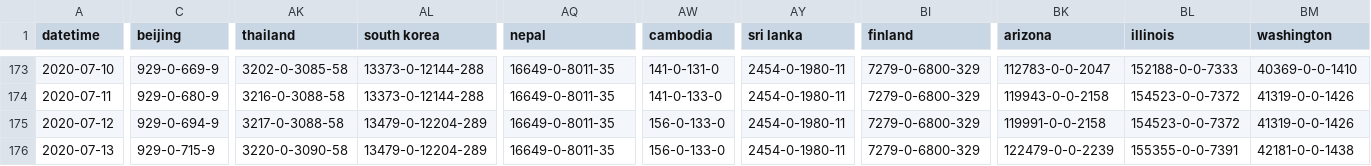
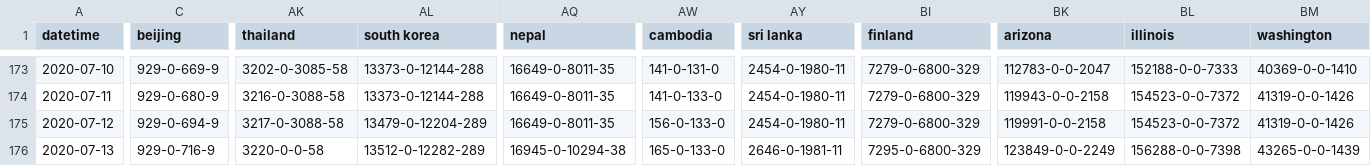
Before and after one commit to bkmgit/COVID-19map, a CSV file: data/virus.csv, drawn as a sheet; only a part is shown, gaps mark what is left out; the diff covers the shown part only; the diff names each change by its address in the sheet, - before the commit and + after, or states it on an @@ line.

```diff
--- a/data/virus.csv
+++ b/data/virus.csv
-C176 (beijing): 929-0-715-9
+C176 (beijing): 929-0-716-9
-AK176 (thailand): 3220-0-3090-58
+AK176 (thailand): 3220-0-0-58
-AL176 (south korea): 13479-0-12204-289
+AL176 (south korea): 13512-0-12282-289
-AQ176 (nepal): 16649-0-8011-35
+AQ176 (nepal): 16945-0-10294-38
-AW176 (cambodia): 156-0-133-0
+AW176 (cambodia): 165-0-133-0
-AY176 (sri lanka): 2454-0-1980-11
+AY176 (sri lanka): 2646-0-1981-11
-BI176 (finland): 7279-0-6800-329
+BI176 (finland): 7295-0-6800-329
-BK176 (arizona): 122479-0-0-2239
+BK176 (arizona): 123849-0-0-2249
-BL176 (illinois): 155355-0-0-7391
+BL176 (illinois): 156288-0-0-7398
-BM176 (washington): 42181-0-0-1438
+BM176 (washington): 43265-0-0-1439
```
Also changed, not shown: 81 edited cells elsewhere in this file.
